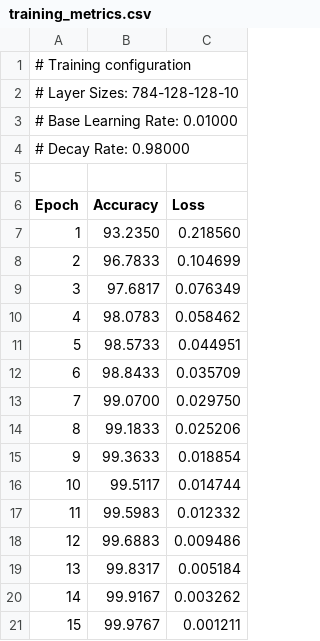
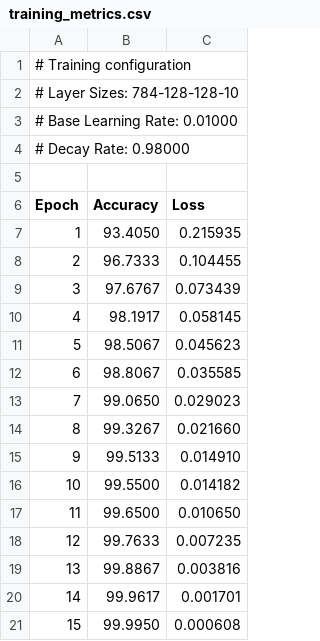
Before and after one commit to Rhymes-Like-Dimes/neural-network-c, a CSV file: training_metrics.csv, drawn as a sheet.

```diff
--- a/training_metrics.csv
+++ b/training_metrics.csv
@@ -6,16 +6,16 @@
 Epoch,Accuracy,Loss
-1,93.2350,0.218560
-2,96.7833,0.104699
-3,97.6817,0.076349
-4,98.0783,0.058462
-5,98.5733,0.044951
-6,98.8433,0.035709
-7,99.0700,0.029750
-8,99.1833,0.025206
-9,99.3633,0.018854
-10,99.5117,0.014744
-11,99.5983,0.012332
-12,99.6883,0.009486
-13,99.8317,0.005184
-14,99.9167,0.003262
-15,99.9767,0.001211
+1,93.4050,0.215935
+2,96.7333,0.104455
+3,97.6767,0.073439
+4,98.1917,0.058145
+5,98.5067,0.045623
+6,98.8067,0.035585
+7,99.0650,0.029023
+8,99.3267,0.021660
+9,99.5133,0.014910
+10,99.5500,0.014182
+11,99.6500,0.010650
+12,99.7633,0.007235
+13,99.8867,0.003816
+14,99.9617,0.001701
+15,99.9950,0.000608
```
Also changed, not shown: 5 other files.
